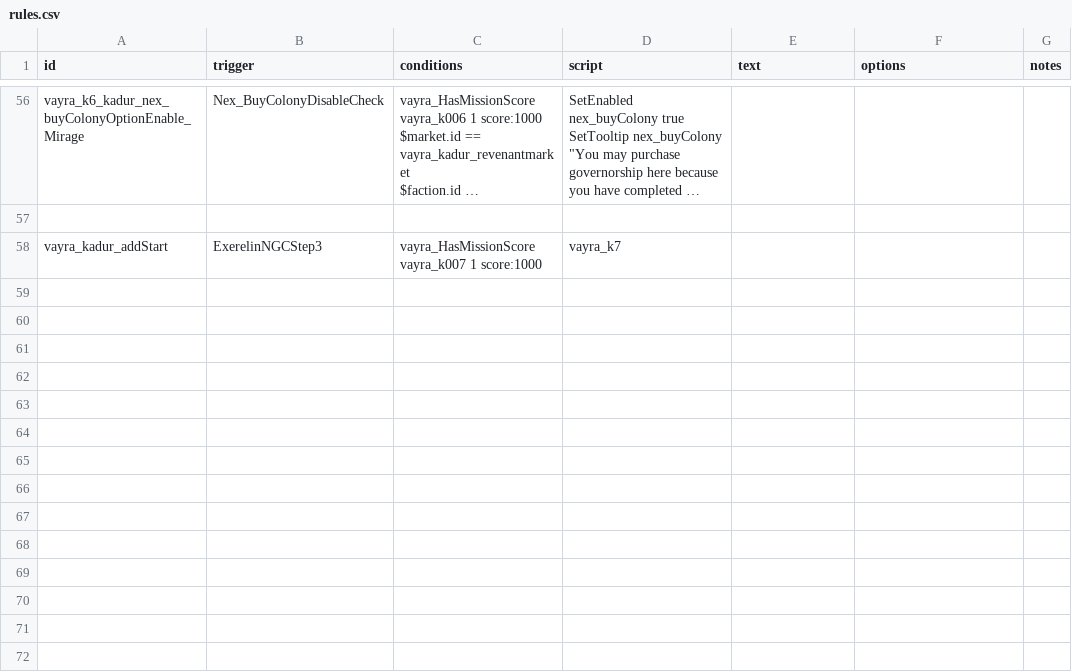
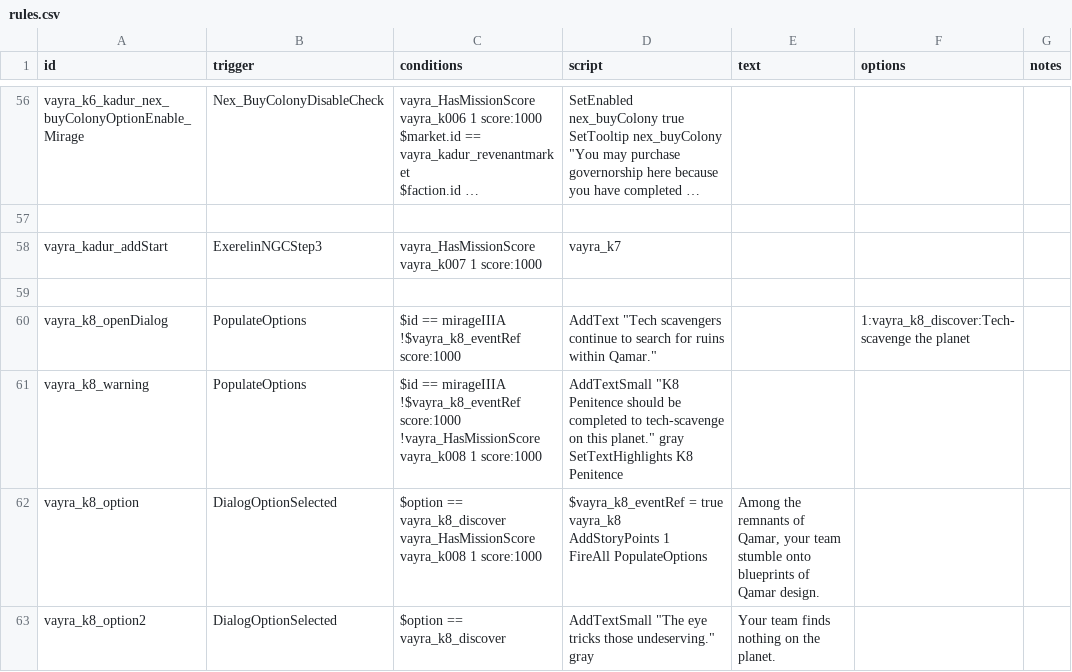
Before and after one commit to TechpriestEnginseer/solid-vayra, a CSV file: data/campaign/rules.csv, drawn as a sheet; only a part is shown, gaps mark what is left out; long unchanged cells end in …; ↵ is a line break in a cell; the diff names each change by its address in the sheet, - before the commit and + after, or states it on an @@ line.

```diff
--- a/data/campaign/rules.csv
+++ b/data/campaign/rules.csv
+row 59: (empty)
+row 60: vayra_k8_openDialog | PopulateOptions | $id == mirageIIIA ↵ !$vayra_k8_eventRef score:1000 | AddText "Tech scavengers continue to search for ruins within Qamar." |  | 1:vayra_k8_discover:Tech-scavenge the planet
+row 61: vayra_k8_warning | PopulateOptions | $id == mirageIIIA ↵ !$vayra_k8_eventRef score:1000 ↵ !vayra_HasMissionScore vayra_k008 1 score:1000 | AddTextSmall "K8 Penitence should be completed to tech-scavenge on this planet." gray ↵ SetTextHighlights K8 Penitence
+row 62: vayra_k8_option | DialogOptionSelected | $option == vayra_k8_discover ↵ vayra_HasMissionScore vayra_k008 1 score:1000 | $vayra_k8_eventRef = true ↵ vayra_k8 ↵ AddStoryPoints 1 ↵ FireAll PopulateOptions | Among the remnants of Qamar, your team stumble onto blueprints of Qamar design.
+row 63: vayra_k8_option2 | DialogOptionSelected | $option == vayra_k8_discover | AddTextSmall "The eye tricks those undeserving." gray | Your team finds nothing on the planet.
```
Also changed, not shown: data/config/indEvo/printing_whitelist.csv, data/config/indEvo/reverse_engineering_whitelist.csv, 45 other files.
